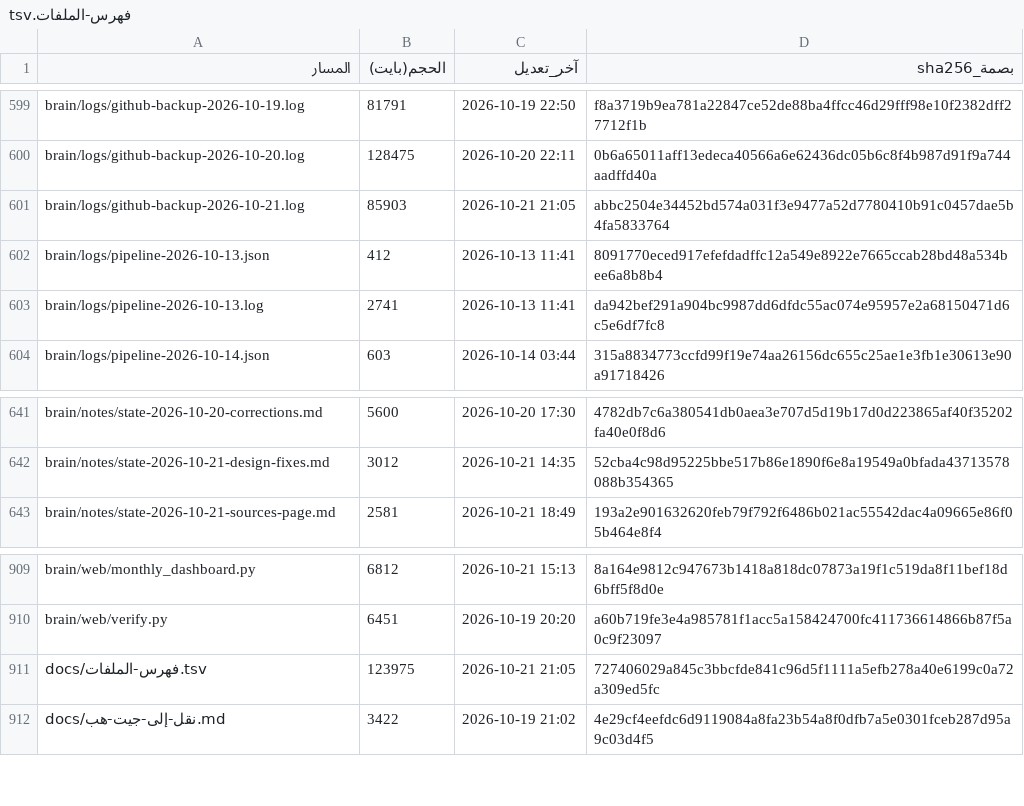
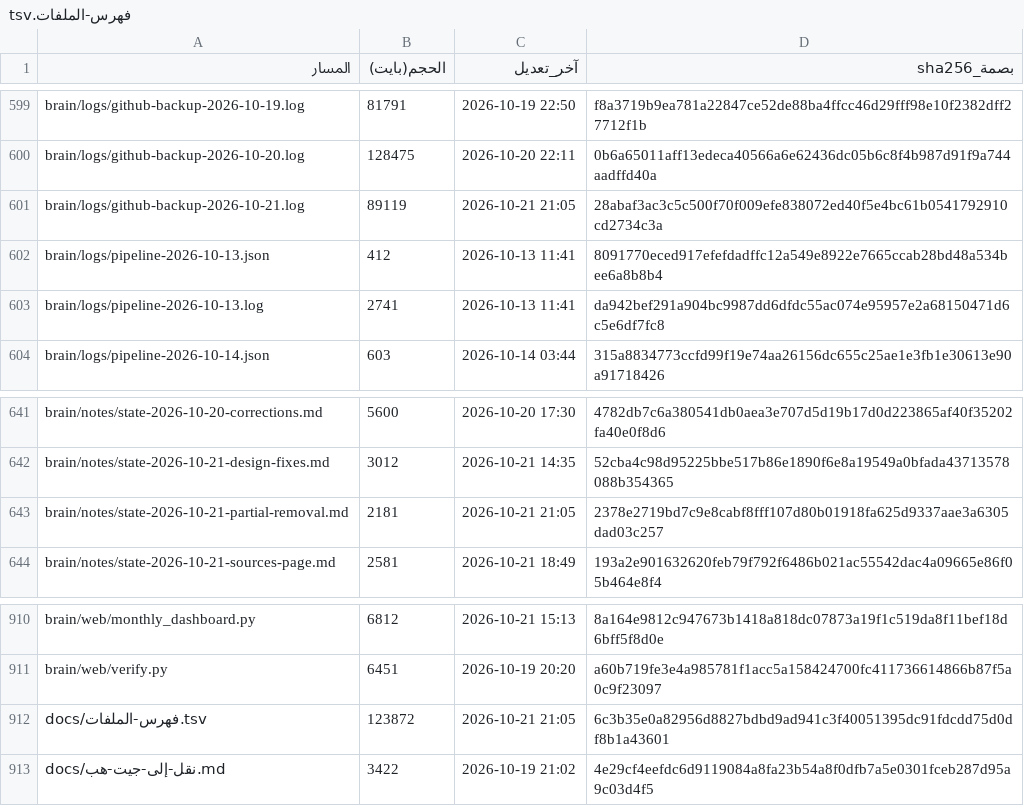
Before and after one commit to fahadaldoseri/mda-marine-system, a TSV file: docs/فهرس-الملفات.tsv, drawn as a sheet; only a part is shown, gaps mark what is left out.

```diff
--- a/docs/فهرس-الملفات.tsv
+++ b/docs/فهرس-الملفات.tsv
@@ -600,3 +600,3 @@ brain/logs/github-backup-2026-10-19.log	81791	2026-10-19 22:50	f8a3719b9ea781a22
 brain/logs/github-backup-2026-10-20.log	128475	2026-10-20 22:11	0b6a65011aff13edeca40566a6e62436dc05b6c8f4b987d91f9a744aadffd40a
-brain/logs/github-backup-2026-10-21.log	85903	2026-10-21 21:05	abbc2504e34452bd574a031f3e9477a52d7780410b91c0457dae5b4fa5833764
+brain/logs/github-backup-2026-10-21.log	89119	2026-10-21 21:05	28abaf3ac3c5c500f70f009efe838072ed40f5e4bc61b0541792910cd2734c3a
 brain/logs/pipeline-2026-10-13.json	412	2026-10-13 11:41	8091770eced917efefdadffc12a549e8922e7665ccab28bd48a534bee6a8b8b4
@@ -642,2 +642,3 @@ brain/notes/state-2026-10-20-corrections.md	5600	2026-10-20 17:30	4782db7c6a3805
 brain/notes/state-2026-10-21-design-fixes.md	3012	2026-10-21 14:35	52cba4c98d95225bbe517b86e1890f6e8a19549a0bfada43713578088b354365
+brain/notes/state-2026-10-21-partial-removal.md	2181	2026-10-21 21:05	2378e2719bd7c9e8cabf8fff107d80b01918fa625d9337aae3a6305dad03c257
 brain/notes/state-2026-10-21-sources-page.md	2581	2026-10-21 18:49	193a2e901632620feb79f792f6486b021ac55542dac4a09665e86f05b464e8f4
@@ -910,3 +911,3 @@ brain/web/monthly_dashboard.py	6812	2026-10-21 15:13	8a164e9812c947673b1418a818d
 brain/web/verify.py	6451	2026-10-19 20:20	a60b719fe3e4a985781f1acc5a158424700fc411736614866b87f5a0c9f23097
-docs/فهرس-الملفات.tsv	123975	2026-10-21 21:05	727406029a845c3bbcfde841c96d5f1111a5efb278a40e6199c0a72a309ed5fc
+docs/فهرس-الملفات.tsv	123872	2026-10-21 21:05	6c3b35e0a82956d8827bdbd9ad941c3f40051395dc91fdcdd75d0df8b1a43601
 docs/نقل-إلى-جيت-هب.md	3422	2026-10-19 21:02	4e29cf4eefdc6d9119084a8fa23b54a8f0dfb7a5e0301fceb287d95a9c03d4f5
```
Also changed, not shown: 2 other files.
